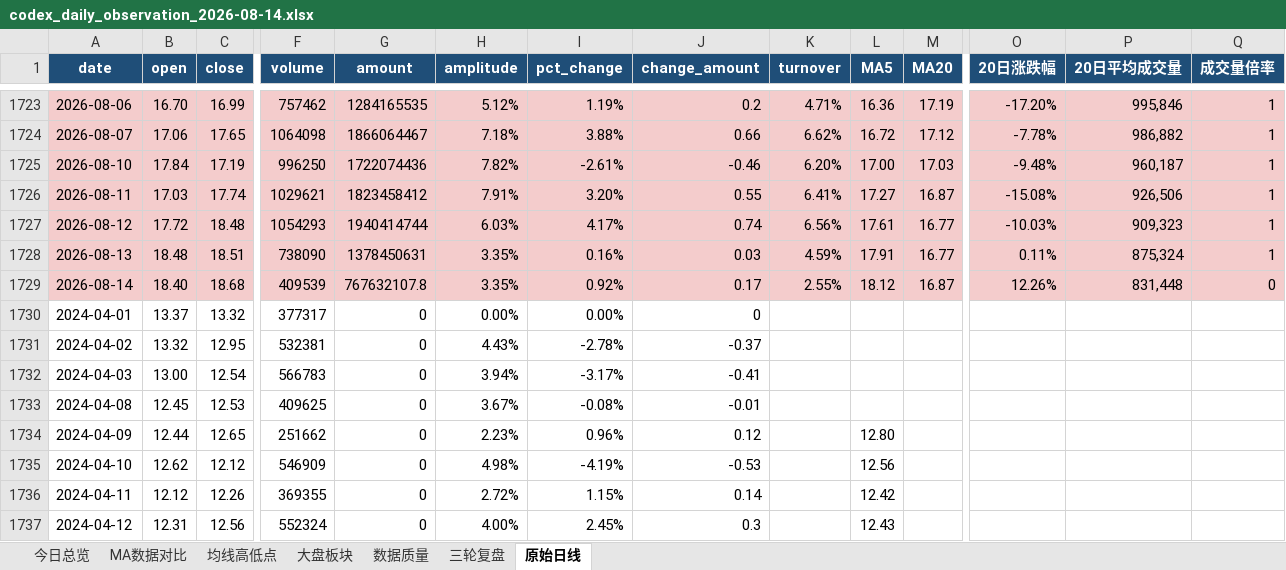
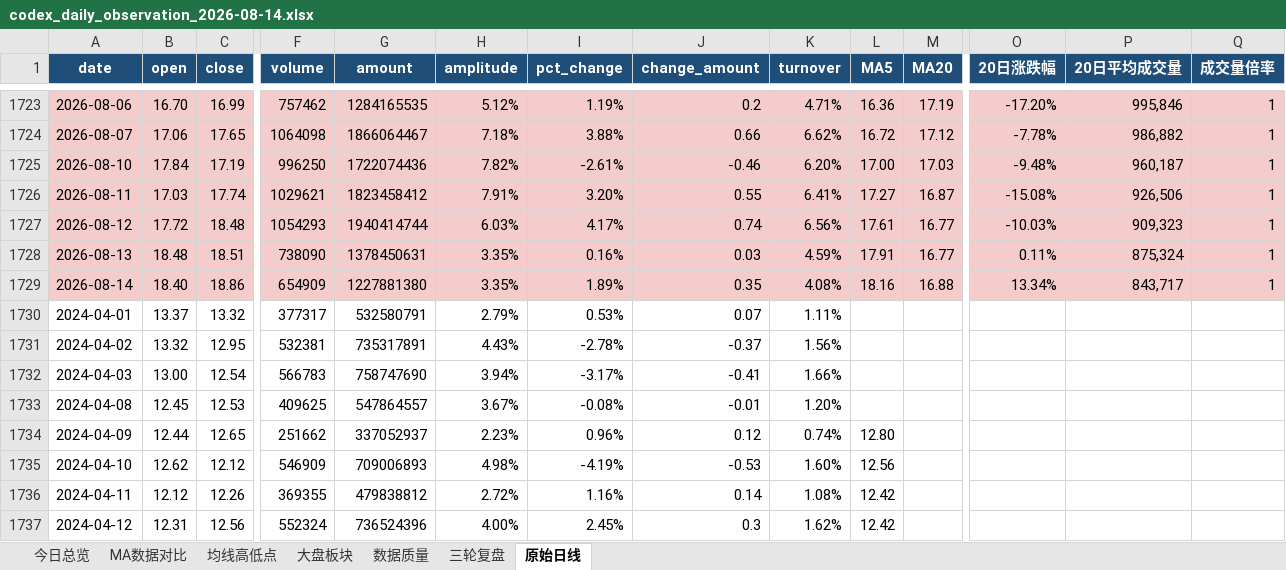
Before and after one commit to ghskb1949/a-share-dashboard, an Excel workbook: codex_daily_observation_2026-08-14.xlsx, sheet 原始日线, drawn as a sheet; only a part is shown, gaps mark what is left out; values as stored, in another font and other column widths than the file's, no borders; the diff covers the shown part only; the diff names each change by its address in the sheet, - before the commit and + after, or states it on an @@ line.

```diff
--- a/codex_daily_observation_2026-08-14.xlsx (sheet 原始日线)
+++ b/codex_daily_observation_2026-08-14.xlsx (sheet 原始日线)
-C1729 (close): 18.68
+C1729 (close): 18.86
-F1729 (volume): 409539
+F1729 (volume): 654909
-G1729 (amount): 767632107.8
+G1729 (amount): 1227881380
-I1729 (pct_change): 0.92%
+I1729 (pct_change): 1.89%
-J1729 (change_amount): 0.17
+J1729 (change_amount): 0.35
-K1729 (turnover): 2.55%
+K1729 (turnover): 4.08%
-L1729 (MA5): 18.12
+L1729 (MA5): 18.16
-M1729 (MA20): 16.87
+M1729 (MA20): 16.88
-O1729 (20日涨跌幅): 12.26%
+O1729 (20日涨跌幅): 13.34%
-P1729 (20日平均成交量): 831,448
+P1729 (20日平均成交量): 843,717
-Q1729 (成交量倍率): 0
+Q1729 (成交量倍率): 1
-G1730 (amount): 0
+G1730 (amount): 532580791
-H1730 (amplitude): 0.00%
+H1730 (amplitude): 2.79%
-I1730 (pct_change): 0.00%
+I1730 (pct_change): 0.53%
-J1730 (change_amount): 0
+J1730 (change_amount): 0.07
-K1730 (turnover): (empty)
+K1730 (turnover): 1.11%
-G1731 (amount): 0
+G1731 (amount): 735317891
-K1731 (turnover): (empty)
+K1731 (turnover): 1.56%
-G1732 (amount): 0
+G1732 (amount): 758747690
-K1732 (turnover): (empty)
+K1732 (turnover): 1.66%
-G1733 (amount): 0
+G1733 (amount): 547864557
-K1733 (turnover): (empty)
+K1733 (turnover): 1.20%
-G1734 (amount): 0
+G1734 (amount): 337052937
-K1734 (turnover): (empty)
+K1734 (turnover): 0.74%
-G1735 (amount): 0
+G1735 (amount): 709006893
-K1735 (turnover): (empty)
+K1735 (turnover): 1.60%
-G1736 (amount): 0
+G1736 (amount): 479838812
-I1736 (pct_change): 1.15%
+I1736 (pct_change): 1.16%
-K1736 (turnover): (empty)
+K1736 (turnover): 1.08%
-G1737 (amount): 0
+G1737 (amount): 736524396
-K1737 (turnover): (empty)
+K1737 (turnover): 1.62%
-L1737 (MA5): 12.43
+L1737 (MA5): 12.42
```
Also changed, not shown: 1505 edited cells elsewhere in this sheet, sheet 大盘板块, sheet 均线高低点, sheet MA数据对比, sheet 今日总览, sheet 数据质量, output/codex_daily_observation_2026-08-14.xlsx, 3 other files.
